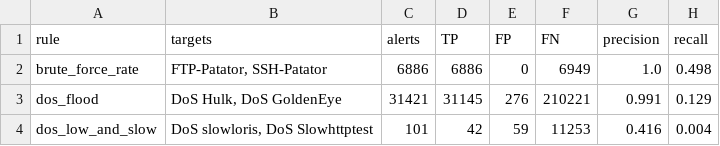
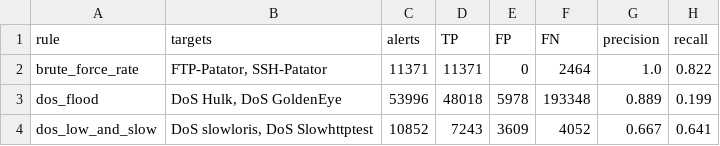
Before and after one commit to nifuller/soc-alert-triage-analytics, a CSV file: results.csv, drawn as a sheet.

Commit message:
re ran project to get tuned results

```diff
--- a/results.csv
+++ b/results.csv
@@ -1,4 +1,4 @@
 rule,targets,alerts,TP,FP,FN,precision,recall
-brute_force_rate,"FTP-Patator, SSH-Patator",6886,6886,0,6949,1.0,0.498
-dos_flood,"DoS Hulk, DoS GoldenEye",31421,31145,276,210221,0.991,0.129
-dos_low_and_slow,"DoS slowloris, DoS Slowhttptest",101,42,59,11253,0.416,0.004
+brute_force_rate,"FTP-Patator, SSH-Patator",11371,11371,0,2464,1.0,0.822
+dos_flood,"DoS Hulk, DoS GoldenEye",53996,48018,5978,193348,0.889,0.199
+dos_low_and_slow,"DoS slowloris, DoS Slowhttptest",10852,7243,3609,4052,0.667,0.641
```
Also changed, not shown: results_per_attack.csv, 3 other files.
